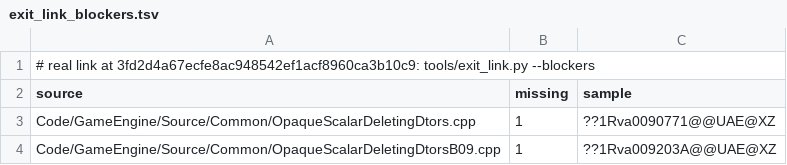
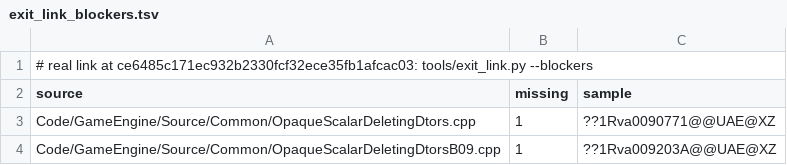
Before and after one commit to Open-BFME/Open-BFME-2, a TSV file: reverse/exit_link_blockers.tsv, drawn as a sheet.

```diff
--- a/reverse/exit_link_blockers.tsv
+++ b/reverse/exit_link_blockers.tsv
@@ -1,2 +1,2 @@
-# real link at 3fd2d4a67ecfe8ac948542ef1acf8960ca3b10c9: tools/exit_link.py --blockers
+# real link at ce6485c171ec932b2330fcf32ece35fb1afcac03: tools/exit_link.py --blockers
 source	missing	sample
```
Also changed, not shown: 1 other file.
